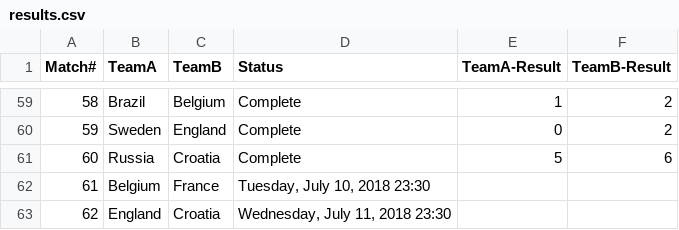
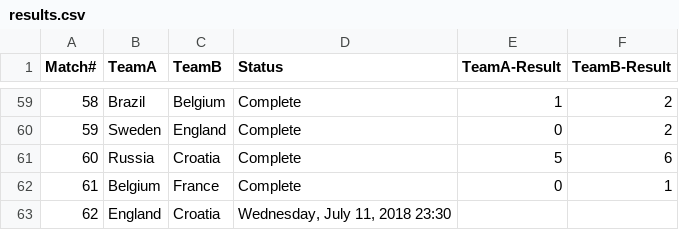
Before and after one commit to anoobbacker/leaderboard-html-css-js, a CSV file: _data/results.csv, drawn as a sheet; only a part is shown, gaps mark what is left out.

Commit message:
Update results.csv

```diff
--- a/_data/results.csv
+++ b/_data/results.csv
@@ -61,3 +61,3 @@ Match#,TeamA,TeamB,Status,TeamA-Result,TeamB-Result
 60,Russia,Croatia,Complete,5,6
-61,Belgium,France,"Tuesday, July 10, 2018 23:30",,
+61,Belgium,France,Complete,0,1
 62,England,Croatia,"Wednesday, July 11, 2018 23:30",,
```
